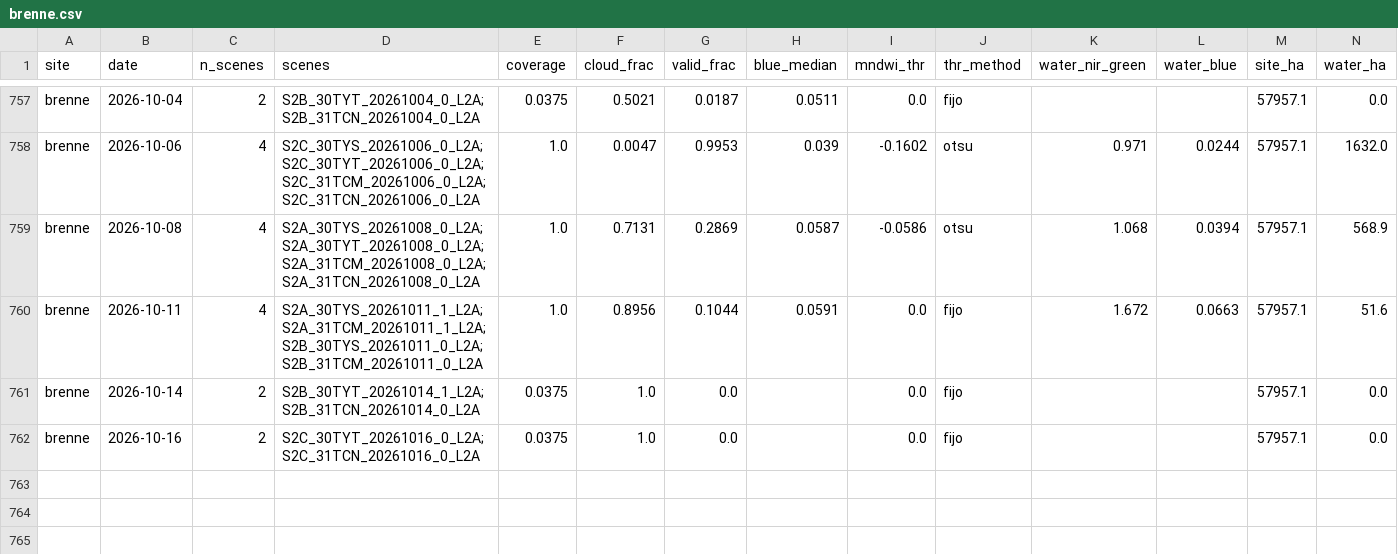
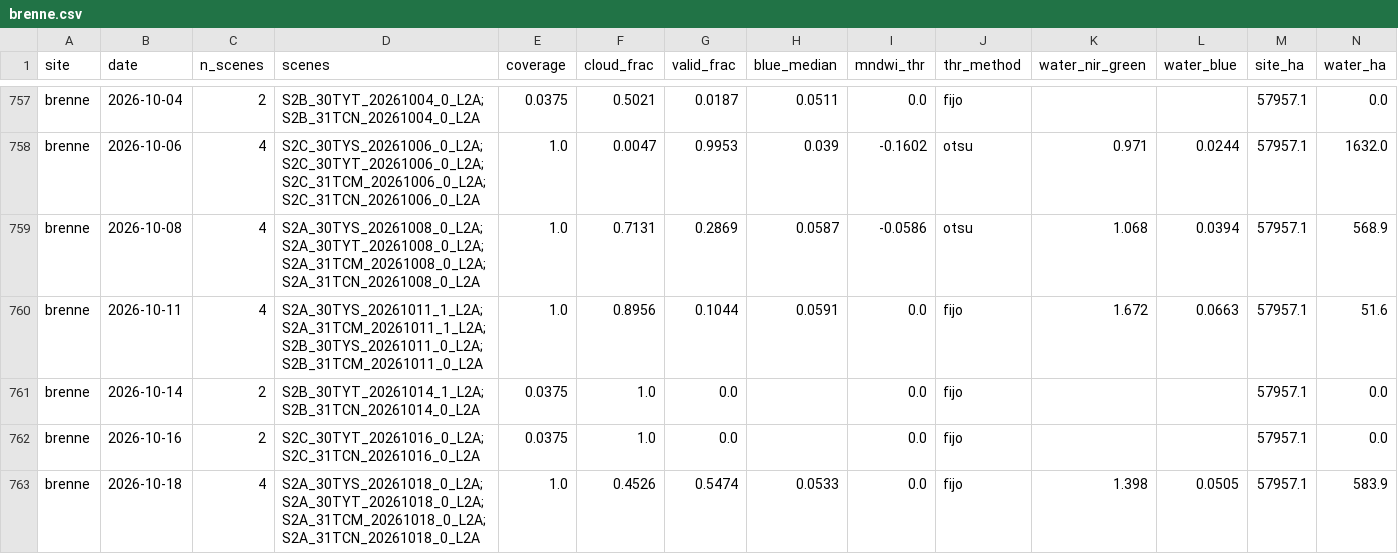
Before and after one commit to Asensio94/vigilancia-humedales, a CSV file: data/series/brenne.csv, drawn as a sheet; only a part is shown, gaps mark what is left out; rows hold the shown columns only; the diff names each change by its address in the sheet, - before the commit and + after, or states it on an @@ line.

```diff
--- a/data/series/brenne.csv
+++ b/data/series/brenne.csv
+row 763: brenne | 2026-10-18 | 4 | S2A_30TYS_20261018_0_L2A;S2A_30TYT_20261018_0_L2A;S2A_31TCM_20261018_0_L2A;S2A_31TCN_20261018_0_L2A | 1.0 | 0.4526 | 0.5474 | 0.0533 | 0.0 | fijo | 1.398 | 0.0505 | 57957.1 | 583.9
```
